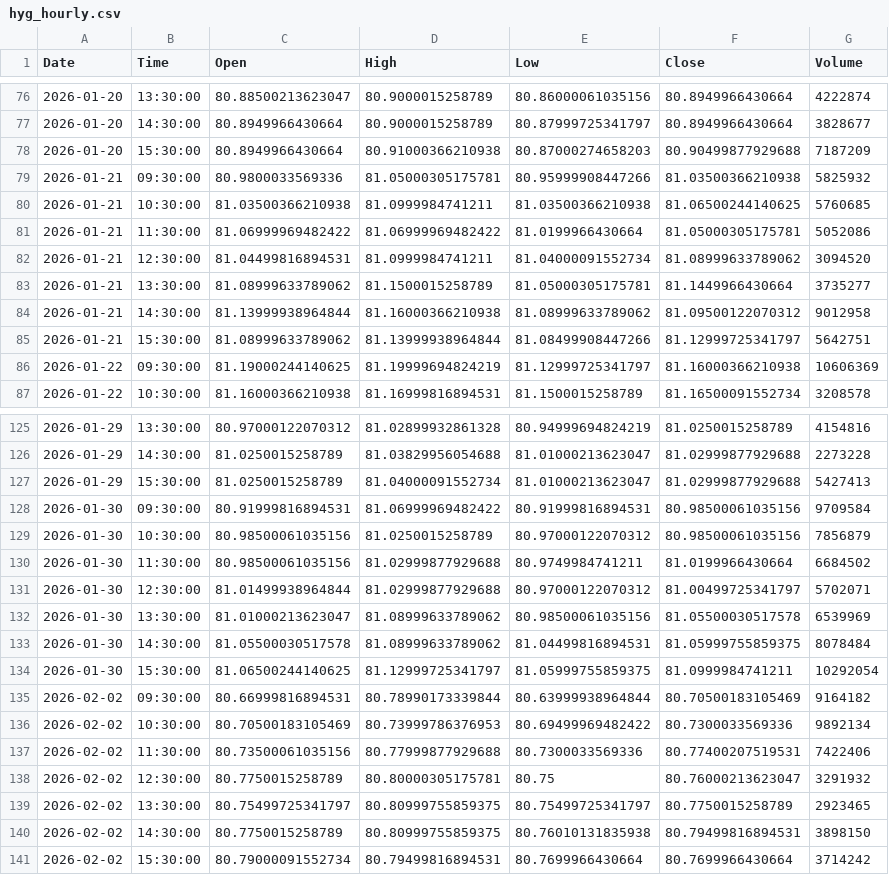
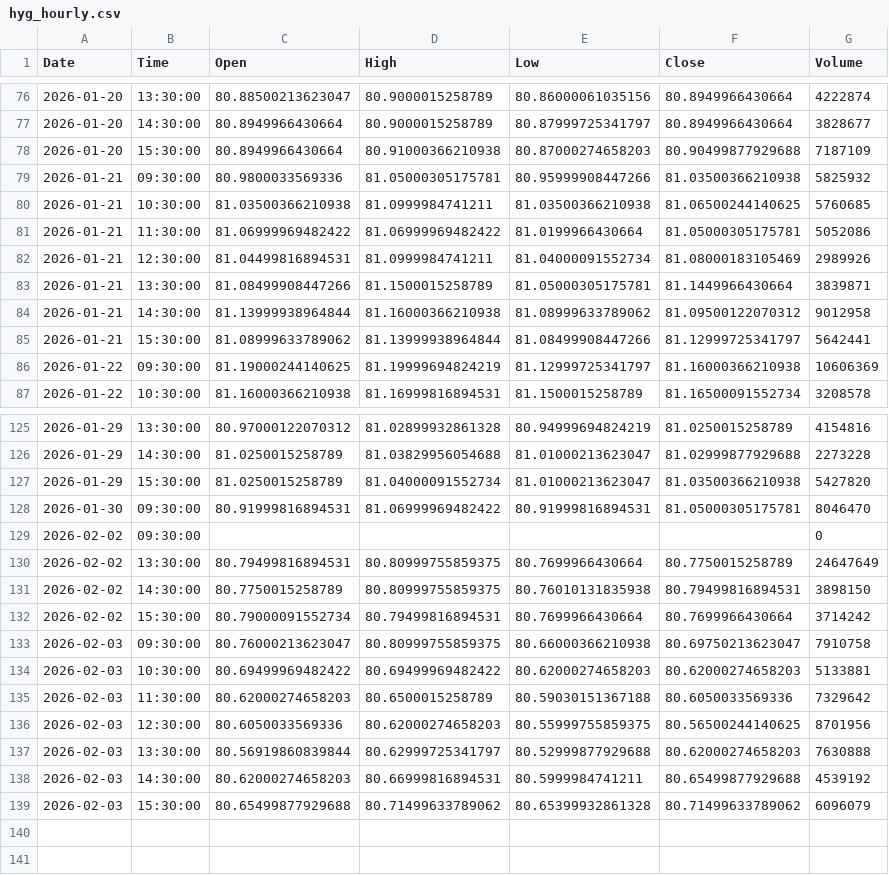
Before and after one commit to jonsflow/risk-divergence, a CSV file: data/hyg_hourly.csv, drawn as a sheet; only a part is shown, gaps mark what is left out; the diff covers the shown part only.

```diff
--- a/data/hyg_hourly.csv
+++ b/data/hyg_hourly.csv
@@ -77,3 +77,3 @@ Date,Time,Open,High,Low,Close,Volume
 2026-01-20,14:30:00,80.8949966430664,80.9000015258789,80.87999725341797,80.8949966430664,3828677
-2026-01-20,15:30:00,80.8949966430664,80.91000366210938,80.87000274658203,80.90499877929688,7187209
+2026-01-20,15:30:00,80.8949966430664,80.91000366210938,80.87000274658203,80.90499877929688,7187109
 2026-01-21,09:30:00,80.9800033569336,81.05000305175781,80.95999908447266,81.03500366210938,5825932
@@ -81,6 +81,6 @@ Date,Time,Open,High,Low,Close,Volume
 2026-01-21,11:30:00,81.06999969482422,81.06999969482422,81.0199966430664,81.05000305175781,5052086
-2026-01-21,12:30:00,81.04499816894531,81.0999984741211,81.04000091552734,81.08999633789062,3094520
-2026-01-21,13:30:00,81.08999633789062,81.1500015258789,81.05000305175781,81.1449966430664,3735277
+2026-01-21,12:30:00,81.04499816894531,81.0999984741211,81.04000091552734,81.08000183105469,2989926
+2026-01-21,13:30:00,81.08499908447266,81.1500015258789,81.05000305175781,81.1449966430664,3839871
 2026-01-21,14:30:00,81.13999938964844,81.16000366210938,81.08999633789062,81.09500122070312,9012958
-2026-01-21,15:30:00,81.08999633789062,81.13999938964844,81.08499908447266,81.12999725341797,5642751
+2026-01-21,15:30:00,81.08999633789062,81.13999938964844,81.08499908447266,81.12999725341797,5642441
 2026-01-22,09:30:00,81.19000244140625,81.19999694824219,81.12999725341797,81.16000366210938,10606369
@@ -126,16 +126,14 @@ Date,Time,Open,High,Low,Close,Volume
 2026-01-29,14:30:00,81.0250015258789,81.03829956054688,81.01000213623047,81.02999877929688,2273228
-2026-01-29,15:30:00,81.0250015258789,81.04000091552734,81.01000213623047,81.02999877929688,5427413
-2026-01-30,09:30:00,80.91999816894531,81.06999969482422,80.91999816894531,80.98500061035156,9709584
-2026-01-30,10:30:00,80.98500061035156,81.0250015258789,80.97000122070312,80.98500061035156,7856879
-2026-01-30,11:30:00,80.98500061035156,81.02999877929688,80.9749984741211,81.0199966430664,6684502
-2026-01-30,12:30:00,81.01499938964844,81.02999877929688,80.97000122070312,81.00499725341797,5702071
-2026-01-30,13:30:00,81.01000213623047,81.08999633789062,80.98500061035156,81.05500030517578,6539969
-2026-01-30,14:30:00,81.05500030517578,81.08999633789062,81.04499816894531,81.05999755859375,8078484
-2026-01-30,15:30:00,81.06500244140625,81.12999725341797,81.05999755859375,81.0999984741211,10292054
-2026-02-02,09:30:00,80.66999816894531,80.78990173339844,80.63999938964844,80.70500183105469,9164182
-2026-02-02,10:30:00,80.70500183105469,80.73999786376953,80.69499969482422,80.7300033569336,9892134
-2026-02-02,11:30:00,80.73500061035156,80.77999877929688,80.7300033569336,80.77400207519531,7422406
-2026-02-02,12:30:00,80.7750015258789,80.80000305175781,80.75,80.76000213623047,3291932
-2026-02-02,13:30:00,80.75499725341797,80.80999755859375,80.75499725341797,80.7750015258789,2923465
+2026-01-29,15:30:00,81.0250015258789,81.04000091552734,81.01000213623047,81.03500366210938,5427820
+2026-01-30,09:30:00,80.91999816894531,81.06999969482422,80.91999816894531,81.05000305175781,8046470
+2026-02-02,09:30:00,,,,,0
+2026-02-02,13:30:00,80.79499816894531,80.80999755859375,80.7699966430664,80.7750015258789,24647649
 2026-02-02,14:30:00,80.7750015258789,80.80999755859375,80.76010131835938,80.79499816894531,3898150
 2026-02-02,15:30:00,80.79000091552734,80.79499816894531,80.7699966430664,80.7699966430664,3714242
+2026-02-03,09:30:00,80.76000213623047,80.80999755859375,80.66000366210938,80.69750213623047,7910758
+2026-02-03,10:30:00,80.69499969482422,80.69499969482422,80.62000274658203,80.62000274658203,5133881
+2026-02-03,11:30:00,80.62000274658203,80.6500015258789,80.59030151367188,80.6050033569336,7329642
+2026-02-03,12:30:00,80.6050033569336,80.62000274658203,80.55999755859375,80.56500244140625,8701956
+2026-02-03,13:30:00,80.56919860839844,80.62999725341797,80.52999877929688,80.62000274658203,7630888
+2026-02-03,14:30:00,80.62000274658203,80.66999816894531,80.5999984741211,80.65499877929688,4539192
+2026-02-03,15:30:00,80.65499877929688,80.71499633789062,80.65399932861328,80.71499633789062,6096079
```
Also changed, not shown: 6 edited cells elsewhere in this file, data/gld_hourly.csv, data/hyg.csv, 14 other files.
